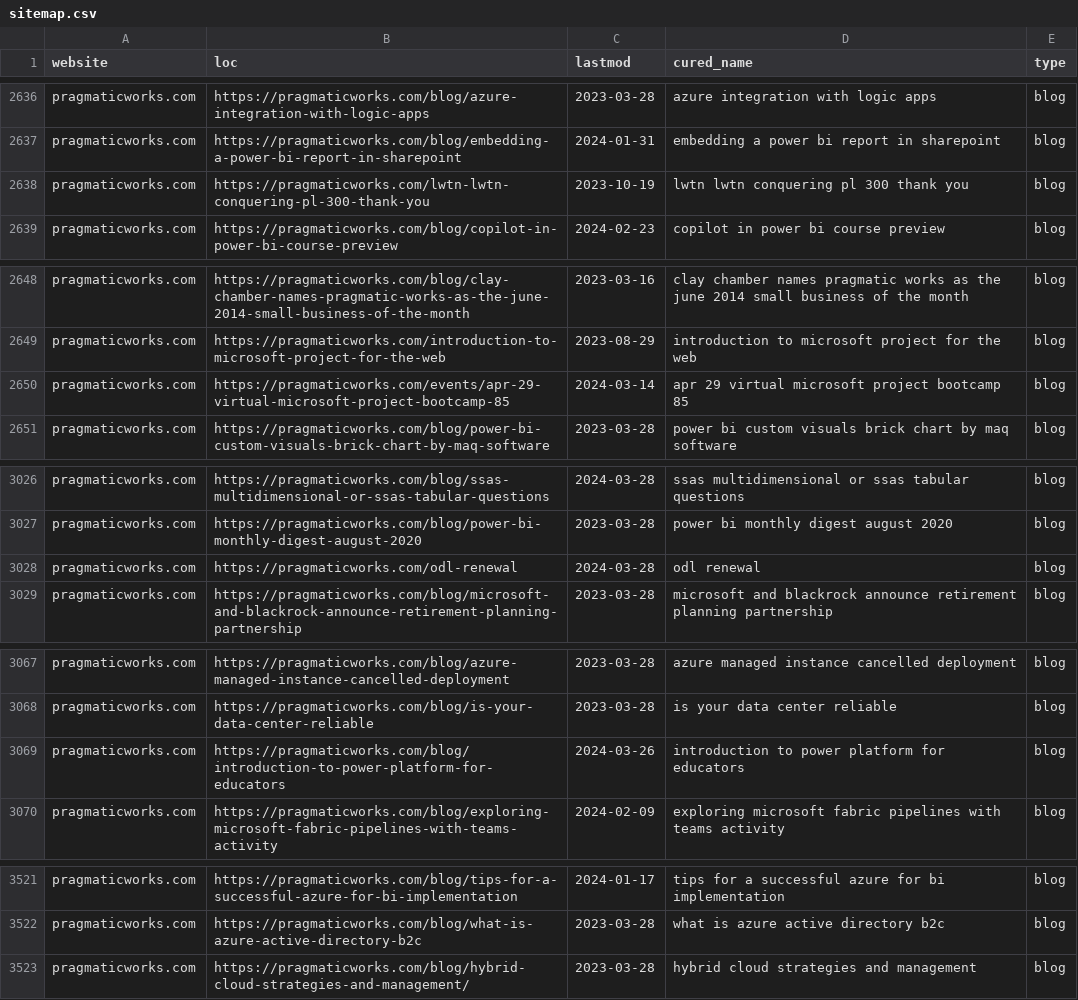
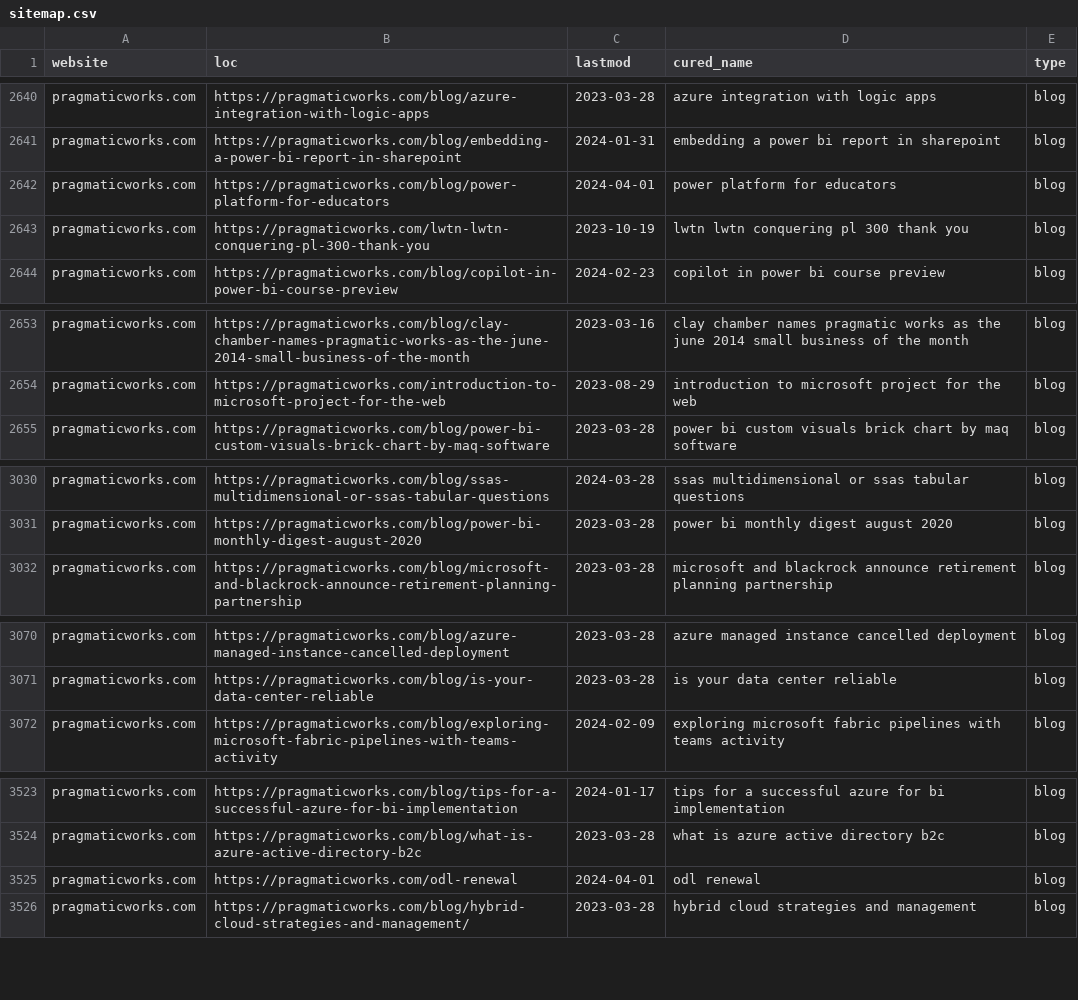
Before and after one commit to julian-passebecq/newsai_blue_scripts, a CSV file: newsai_script-main/data/sitemap.csv, drawn as a sheet; only a part is shown, gaps mark what is left out; removed rows and columns are numbered as before the commit, all else as after; the diff covers the shown part only; the diff names each change by its address in the sheet, - before the commit and + after, or states it on an @@ line.

```diff
--- a/newsai_script-main/data/sitemap.csv
+++ b/newsai_script-main/data/sitemap.csv
+row 2642: pragmaticworks.com | https://pragmaticworks.com/blog/power-platform-for-educators | 2024-04-01 | power platform for educators | blog
-row 2650: pragmaticworks.com | https://pragmaticworks.com/events/apr-29-virtual-microsoft-project-bootcamp-85 | 2024-03-14 | apr 29 virtual microsoft project bootcamp 85 | blog
-row 3028: pragmaticworks.com | https://pragmaticworks.com/odl-renewal | 2024-03-28 | odl renewal | blog
-row 3069: pragmaticworks.com | https://pragmaticworks.com/blog/introduction-to-power-platform-for-educators | 2024-03-26 | introduction to power platform for educators | blog
+row 3525: pragmaticworks.com | https://pragmaticworks.com/odl-renewal | 2024-04-01 | odl renewal | blog
```
Also changed, not shown: 5 added rows and 5 removed rows elsewhere in this file.
